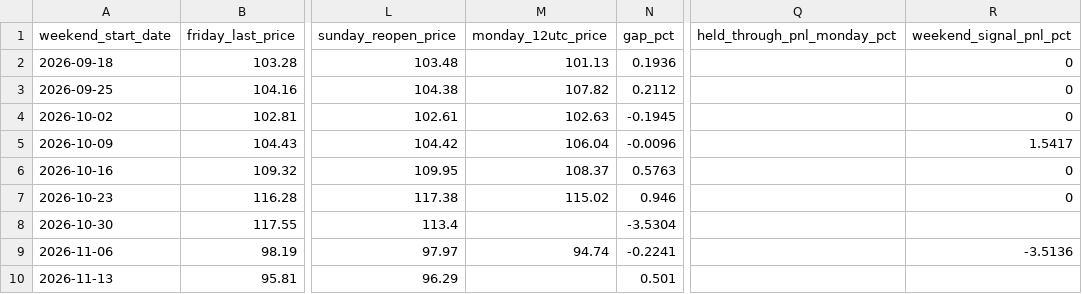
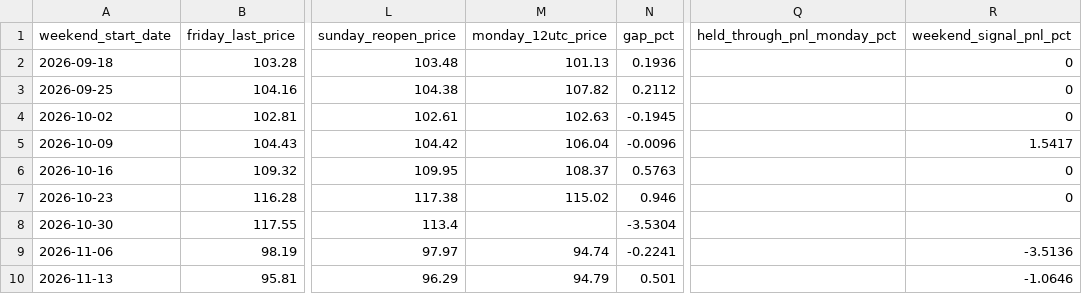
Before and after one commit to beausiff/Oil-signal-logger, a CSV file: backup/weekend_gaps.csv, drawn as a sheet; only a part is shown, gaps mark what is left out; the diff covers the shown part only; the diff names each change by its address in the sheet, - before the commit and + after, or states it on an @@ line.

```diff
--- a/backup/weekend_gaps.csv
+++ b/backup/weekend_gaps.csv
-M10 (monday_12utc_price): (empty)
+M10 (monday_12utc_price): 94.79
-R10 (weekend_signal_pnl_pct): (empty)
+R10 (weekend_signal_pnl_pct): -1.0646
```
Also changed, not shown: 1 added row elsewhere in this file, 3 other files.
